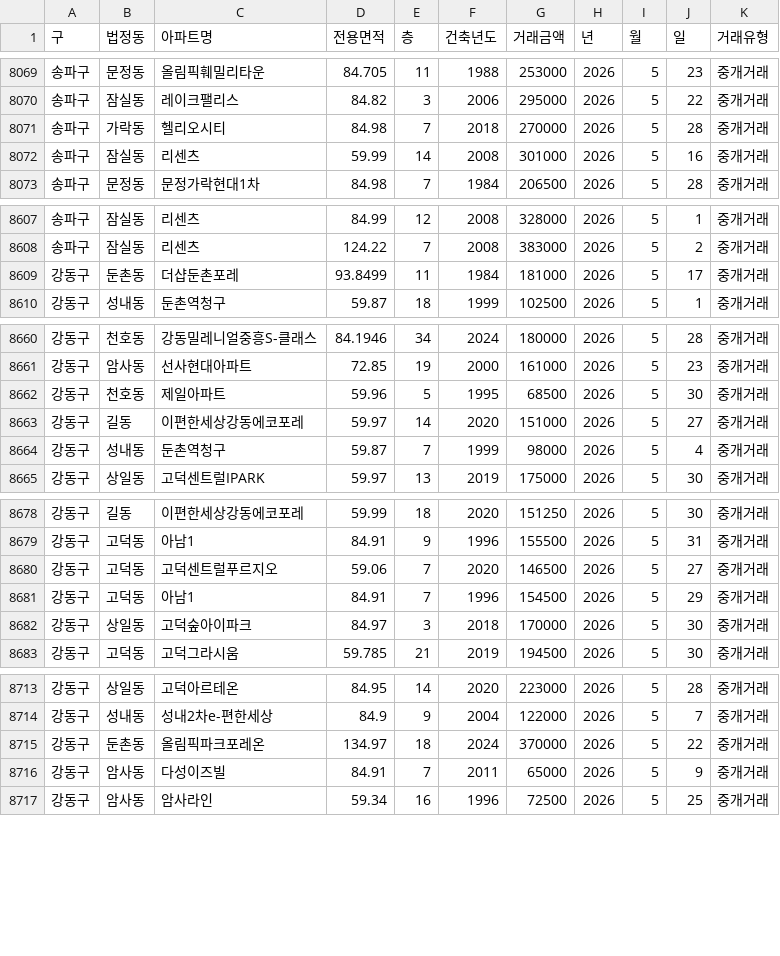
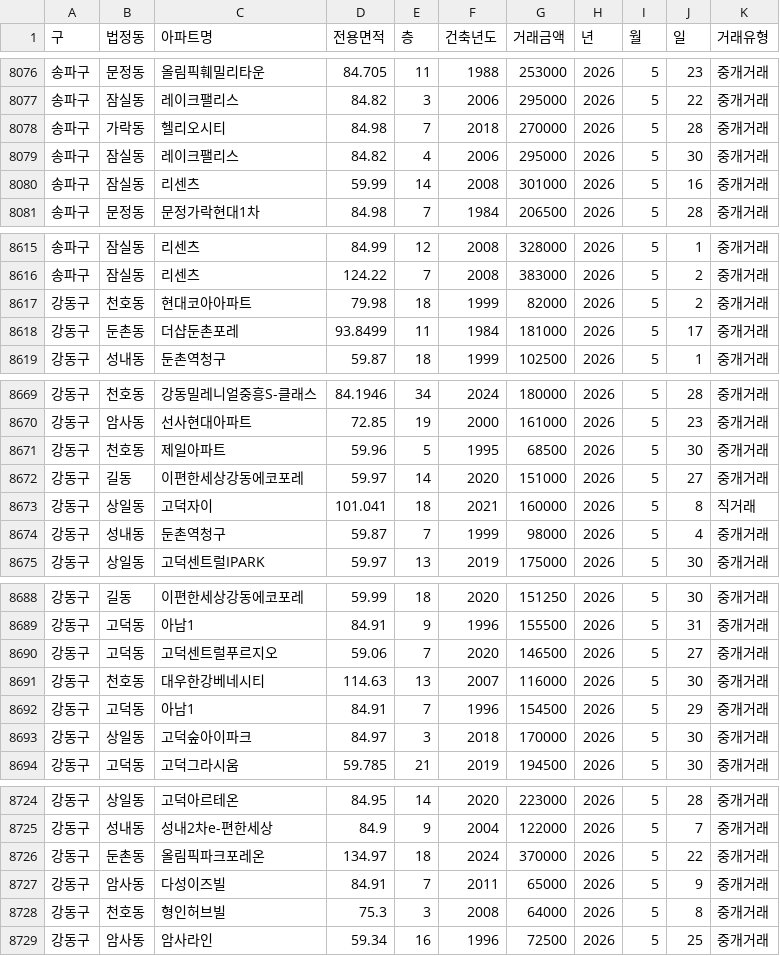
Before and after one commit to sean794/Real-Estate, a CSV file: data/apt_trade/202605.csv, drawn as a sheet; only a part is shown, gaps mark what is left out; the diff covers the shown part only; the diff names each change by its address in the sheet, - before the commit and + after, or states it on an @@ line.

```diff
--- a/data/apt_trade/202605.csv
+++ b/data/apt_trade/202605.csv
+row 8079: 송파구 | 잠실동 | 레이크팰리스 | 84.82 | 4 | 2006 | 295000 | 2026 | 5 | 30 | 중개거래
+row 8617: 강동구 | 천호동 | 현대코아아파트 | 79.98 | 18 | 1999 | 82000 | 2026 | 5 | 2 | 중개거래
+row 8673: 강동구 | 상일동 | 고덕자이 | 101.041 | 18 | 2021 | 160000 | 2026 | 5 | 8 | 직거래
+row 8691: 강동구 | 천호동 | 대우한강베네시티 | 114.63 | 13 | 2007 | 116000 | 2026 | 5 | 30 | 중개거래
+row 8728: 강동구 | 천호동 | 형인허브빌 | 75.3 | 3 | 2008 | 64000 | 2026 | 5 | 8 | 중개거래
```
Also changed, not shown: 7 added rows elsewhere in this file, data/apt_trade/202606.csv, 5 other files.
